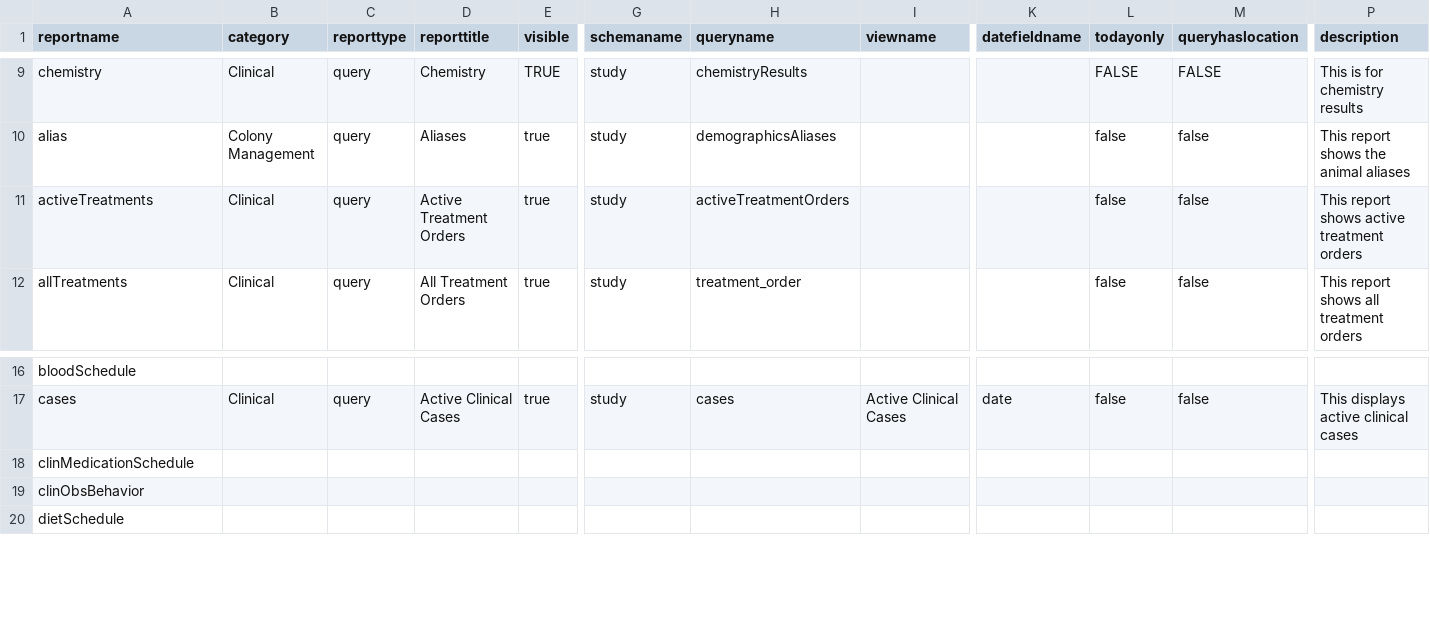
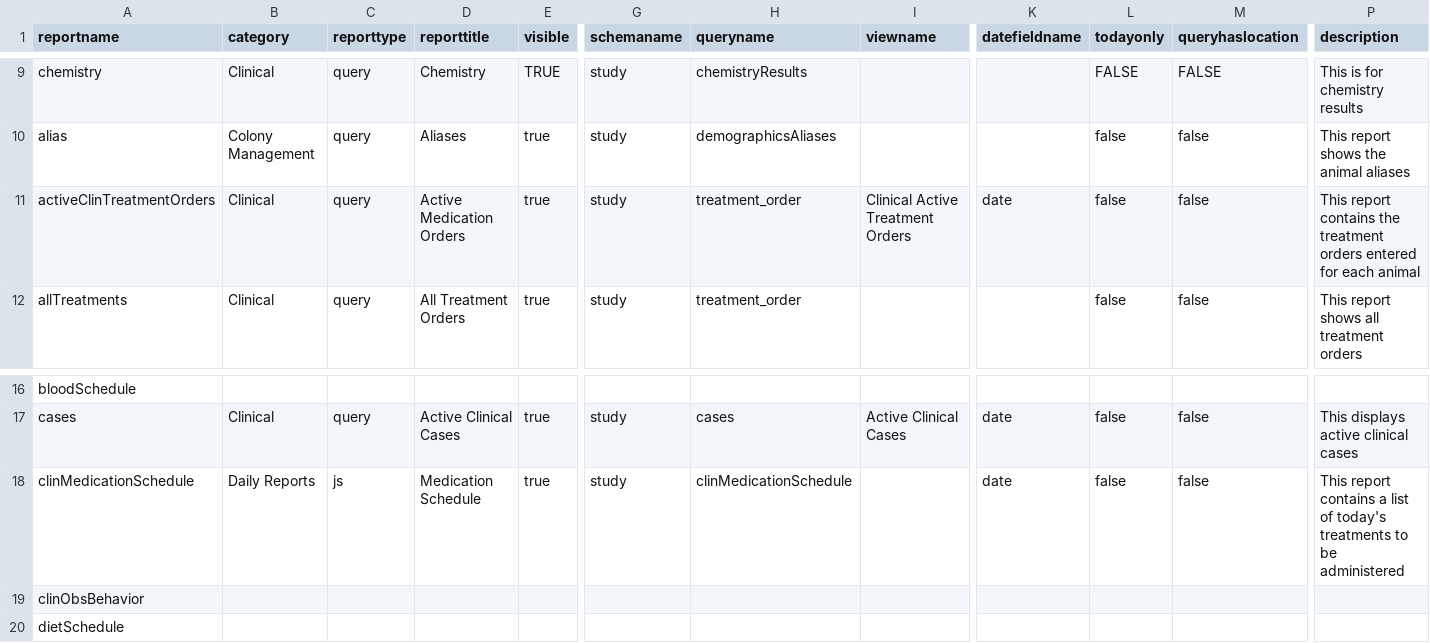
Before and after one commit to LabKey/nircEHRModules, a TSV file: nirc_ehr/resources/reports/additionalReports.tsv, drawn as a sheet; only a part is shown, gaps mark what is left out; the diff covers the shown part only; the diff names each change by its address in the sheet, - before the commit and + after, or states it on an @@ line.

Commit message:
Treatment Schedule

```diff
--- a/nirc_ehr/resources/reports/additionalReports.tsv
+++ b/nirc_ehr/resources/reports/additionalReports.tsv
-A11 (reportname): activeTreatments
+A11 (reportname): activeClinTreatmentOrders
-D11 (reporttitle): Active Treatment Orders
+D11 (reporttitle): Active Medication Orders
-H11 (queryname): activeTreatmentOrders
+H11 (queryname): treatment_order
-I11 (viewname): (empty)
+I11 (viewname): Clinical Active Treatment Orders
-K11 (datefieldname): (empty)
+K11 (datefieldname): date
-P11 (description): This report shows active treatment orders
+P11 (description): This report contains the treatment orders entered for each animal
-B18 (category): (empty)
+B18 (category): Daily Reports
-C18 (reporttype): (empty)
+C18 (reporttype): js
-D18 (reporttitle): (empty)
+D18 (reporttitle): Medication Schedule
-E18 (visible): (empty)
+E18 (visible): true
-G18 (schemaname): (empty)
+G18 (schemaname): study
-H18 (queryname): (empty)
+H18 (queryname): clinMedicationSchedule
-K18 (datefieldname): (empty)
+K18 (datefieldname): date
-L18 (todayonly): (empty)
+L18 (todayonly): false
-M18 (queryhaslocation): (empty)
+M18 (queryhaslocation): false
-P18 (description): (empty)
+P18 (description): This report contains a list of today's treatments to be administered
```
Also changed, not shown: 1 edited cell elsewhere in this file, 11 other files.
